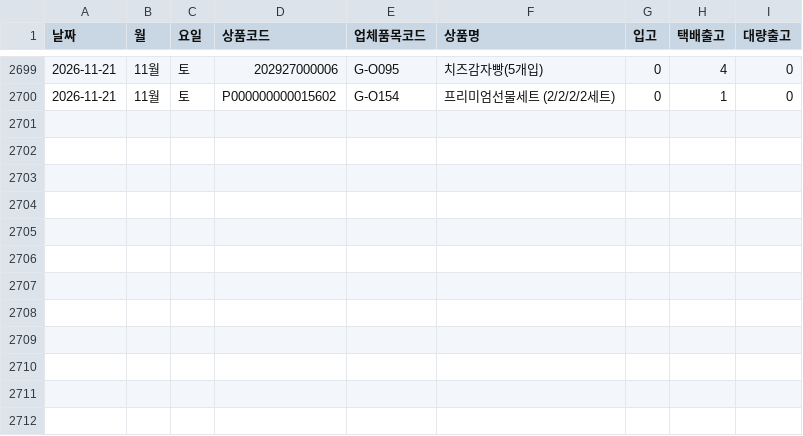
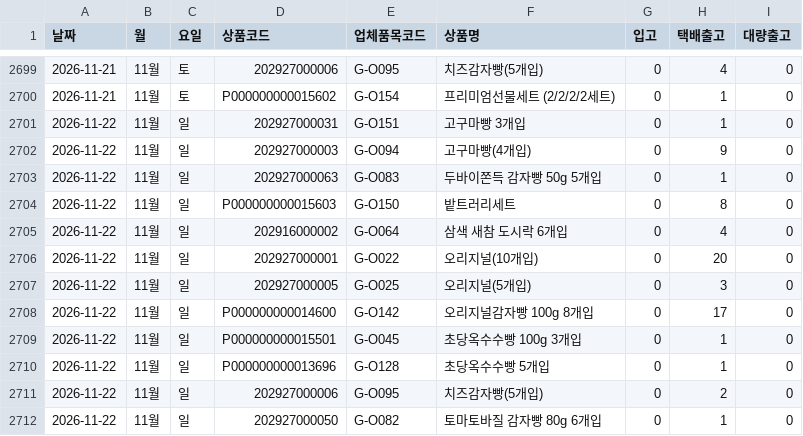
Before and after one commit to wltjq1324-cloud/promotion_calendar, a CSV file: history/inout-2026.csv, drawn as a sheet; only a part is shown, gaps mark what is left out.

```diff
--- a/history/inout-2026.csv
+++ b/history/inout-2026.csv
@@ -2700 +2700,13 @@
 2026-11-21,11월,토,P000000000015602,G-O154,프리미엄선물세트 (2/2/2/2세트),0,1,0
+2026-11-22,11월,일,202927000031,G-O151,고구마빵 3개입,0,1,0
+2026-11-22,11월,일,202927000003,G-O094,고구마빵(4개입),0,9,0
+2026-11-22,11월,일,202927000063,G-O083,두바이쫀득 감자빵 50g 5개입,0,1,0
+2026-11-22,11월,일,P000000000015603,G-O150,밭트러리세트,0,8,0
+2026-11-22,11월,일,202916000002,G-O064,삼색 새참 도시락 6개입,0,4,0
+2026-11-22,11월,일,202927000001,G-O022,오리지널(10개입),0,20,0
+2026-11-22,11월,일,202927000005,G-O025,오리지널(5개입),0,3,0
+2026-11-22,11월,일,P000000000014600,G-O142,오리지널감자빵 100g 8개입,0,17,0
+2026-11-22,11월,일,P000000000015501,G-O045,초당옥수수빵 100g 3개입,0,1,0
+2026-11-22,11월,일,P000000000013696,G-O128,초당옥수수빵 5개입,0,1,0
+2026-11-22,11월,일,202927000006,G-O095,치즈감자빵(5개입),0,2,0
+2026-11-22,11월,일,202927000050,G-O082,토마토바질 감자빵 80g 6개입,0,1,0
```
Also changed, not shown: 4 other files.
